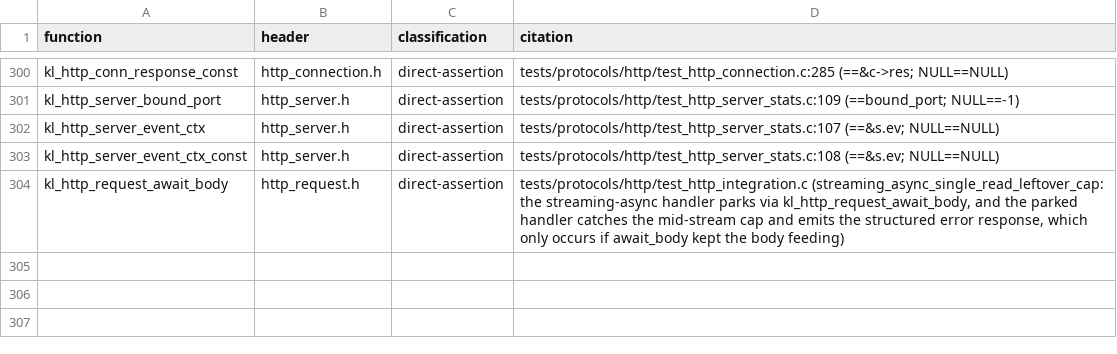
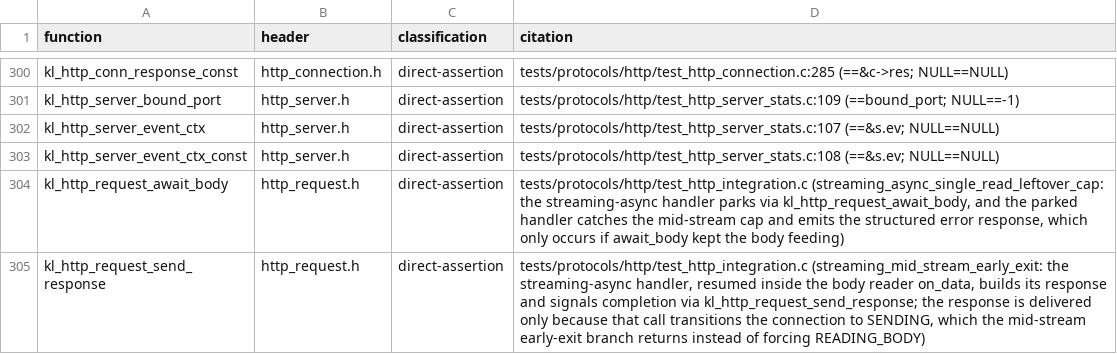
Before and after one commit to artalis-io/keel, a TSV file: docs/f2/function_coverage.tsv, drawn as a sheet; only a part is shown, gaps mark what is left out; the diff names each change by its address in the sheet, - before the commit and + after, or states it on an @@ line.

Commit message:
http(streaming-async): add kl_http_request_send_response public send signal
rc.2 restored the "keep reading" half of the streaming-async contract
(kl_http_request_await_body) but the symmetric "handler done, send the
response" half was still missing. A streaming-async handler resumed from the
body reader's on_data callback (not via kl_async_complete) has no KlAsyncOp to
complete and is not re-invoked by the dispatch, which returns the connection
state verbatim (streaming_async returns c->state). With KlHttpConn opaque after
F2 there was no public way to leave the connection SENDING, so a completed
handler stayed in the body-reading state and the request timed out (408)
instead of sending its response (including error responses such as 413).

Add kl_http_request_send_response(req), the send-side partner to
kl_http_request_await_body: it transitions the connection to SENDING so the
existing write machinery flushes the response built on kl_http_conn_response()
(partial/would-block-safe via the WRITE re-arm). It does not itself flush,
unlike kl_http_response_send.

- src/protocols/http/http_server_core.c: implement next to await_body.
- include/keel/http_request.h: declare + document the send-side signal.
- include/keel/http_router.h, include/keel/http_server.h: name it in the
  streaming-async route docs.
- tests/protocols/http/test_http_integration.c: convert the mid-stream
  early-exit fixture to the public pattern (await_body to park, send_response
  to complete from on_data); neither the park nor the send touches KlHttpConn.
- docs/f2/{public_functions,function_coverage}.tsv: inventory + direct-assertion
  coverage citation.
- CHANGELOG.md: 3.0.0-rc.3 section (supersedes rc.2, restarts the RC window).
- VERSION/version.h/sbom.cdx.json: 3.0.0-rc.3.

```diff
--- a/docs/f2/function_coverage.tsv
+++ b/docs/f2/function_coverage.tsv
+row 305: kl_http_request_send_response | http_request.h | direct-assertion | tests/protocols/http/test_http_integration.c (streaming_mid_stream_early_exit: the streaming-async handler, resumed inside the body reader on_data, builds its response and signals completion via kl_http_request_send_response; the response is delivered only because that call transitions the connection to SENDING, which the mid-stream early-exit branch returns instead of forcing READING_BODY)
```
Also changed, not shown: docs/f2/public_functions.tsv, 9 other files.
